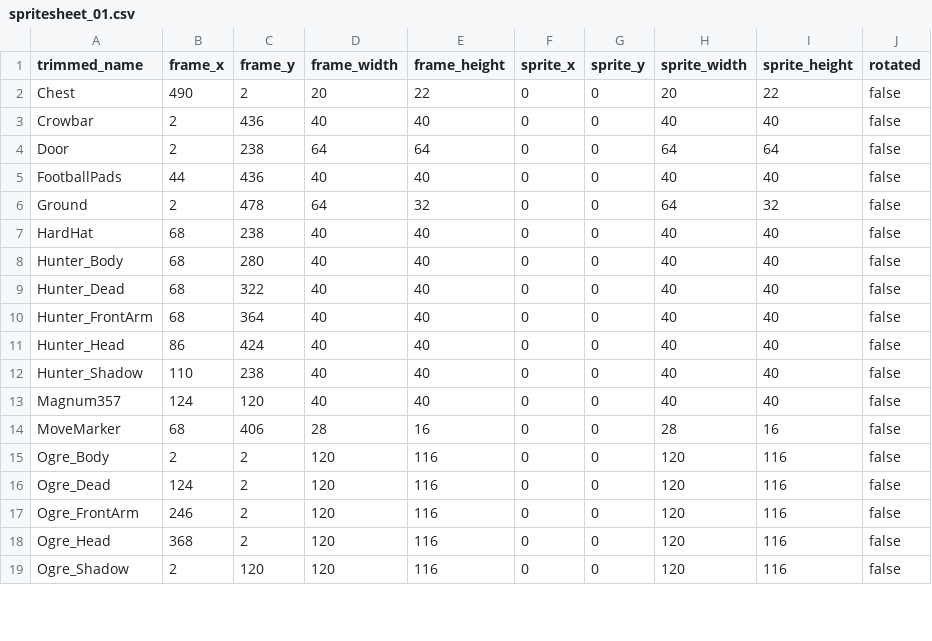
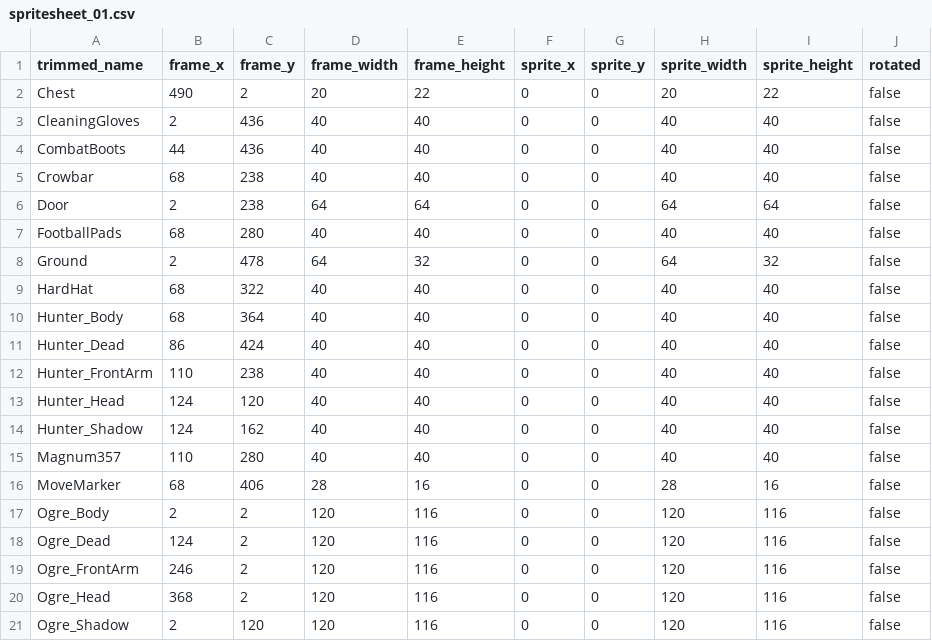
Before and after one commit to jordansavant/roguezombie, a CSV file: content/spritesheet_01.csv, drawn as a sheet; only a part is shown; the diff covers the shown part only.

```diff
--- a/content/spritesheet_01.csv
+++ b/content/spritesheet_01.csv
@@ -2,13 +2,15 @@ trimmed_name,frame_x,frame_y,frame_width,frame_height,sprite_x,sprite_y,sprite_w
 Chest,490,2,20,22,0,0,20,22,false
-Crowbar,2,436,40,40,0,0,40,40,false
+CleaningGloves,2,436,40,40,0,0,40,40,false
+CombatBoots,44,436,40,40,0,0,40,40,false
+Crowbar,68,238,40,40,0,0,40,40,false
 Door,2,238,64,64,0,0,64,64,false
-FootballPads,44,436,40,40,0,0,40,40,false
+FootballPads,68,280,40,40,0,0,40,40,false
 Ground,2,478,64,32,0,0,64,32,false
-HardHat,68,238,40,40,0,0,40,40,false
-Hunter_Body,68,280,40,40,0,0,40,40,false
-Hunter_Dead,68,322,40,40,0,0,40,40,false
-Hunter_FrontArm,68,364,40,40,0,0,40,40,false
-Hunter_Head,86,424,40,40,0,0,40,40,false
-Hunter_Shadow,110,238,40,40,0,0,40,40,false
-Magnum357,124,120,40,40,0,0,40,40,false
+HardHat,68,322,40,40,0,0,40,40,false
+Hunter_Body,68,364,40,40,0,0,40,40,false
+Hunter_Dead,86,424,40,40,0,0,40,40,false
+Hunter_FrontArm,110,238,40,40,0,0,40,40,false
+Hunter_Head,124,120,40,40,0,0,40,40,false
+Hunter_Shadow,124,162,40,40,0,0,40,40,false
+Magnum357,110,280,40,40,0,0,40,40,false
 MoveMarker,68,406,28,16,0,0,28,16,false
```
Also changed, not shown: 1 added row and 23 edited cells elsewhere in this file, content/interface_01.csv, 6 other files.
